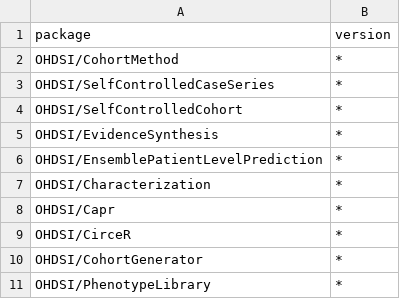
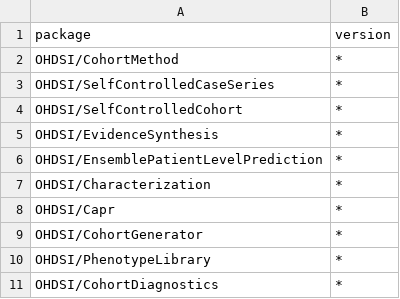
Before and after one commit to mvankessel-EMC/DependencyReviewerWhitelists, a CSV file: hades.csv, drawn as a sheet; only a part is shown; the shorter side is filled out with more unchanged rows.

Commit message:
Update hades.csv

```diff
--- a/hades.csv
+++ b/hades.csv
@@ -8,3 +8,2 @@
 "OHDSI/Capr","*"
-"OHDSI/CirceR","*"
 "OHDSI/CohortGenerator","*"
```
